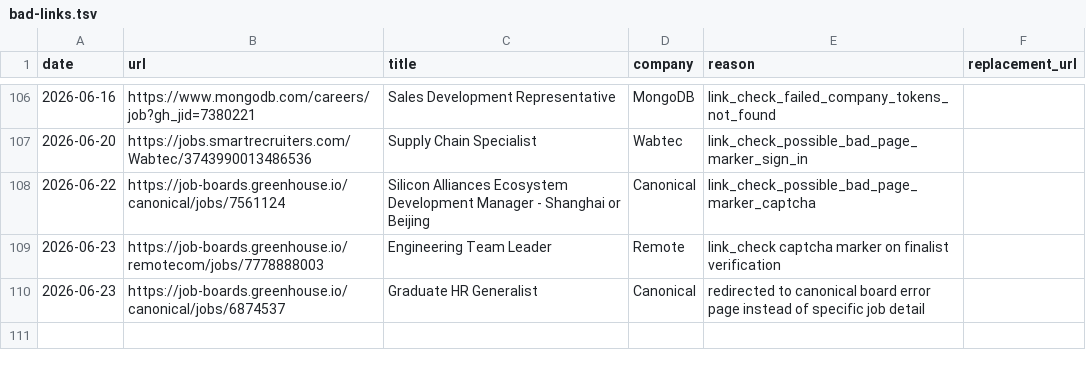
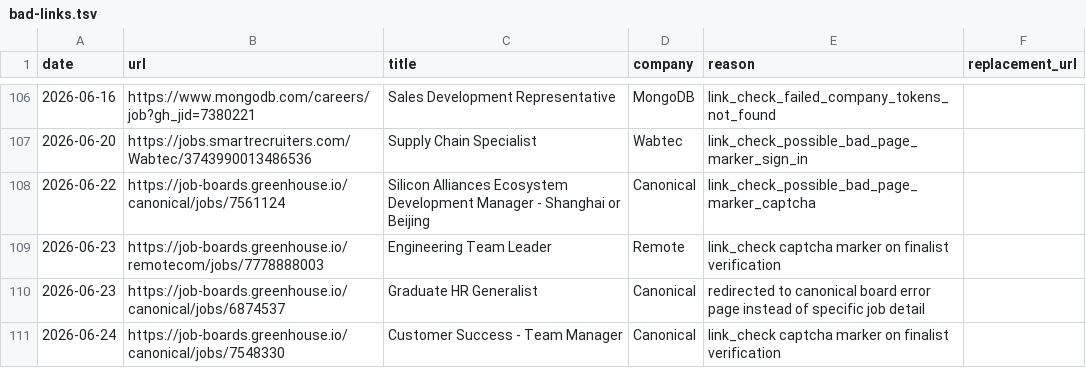
Before and after one commit to LiuKay/find_work, a TSV file: job-picks/bad-links.tsv, drawn as a sheet; only a part is shown, gaps mark what is left out; the diff names each change by its address in the sheet, - before the commit and + after, or states it on an @@ line.

```diff
--- a/job-picks/bad-links.tsv
+++ b/job-picks/bad-links.tsv
+row 111: 2026-06-24 | https://job-boards.greenhouse.io/canonical/jobs/7548330 | Customer Success - Team Manager | Canonical | link_check captcha marker on finalist verification
```
Also changed, not shown: job-picks/seen-jobs.tsv, 2 other files.
